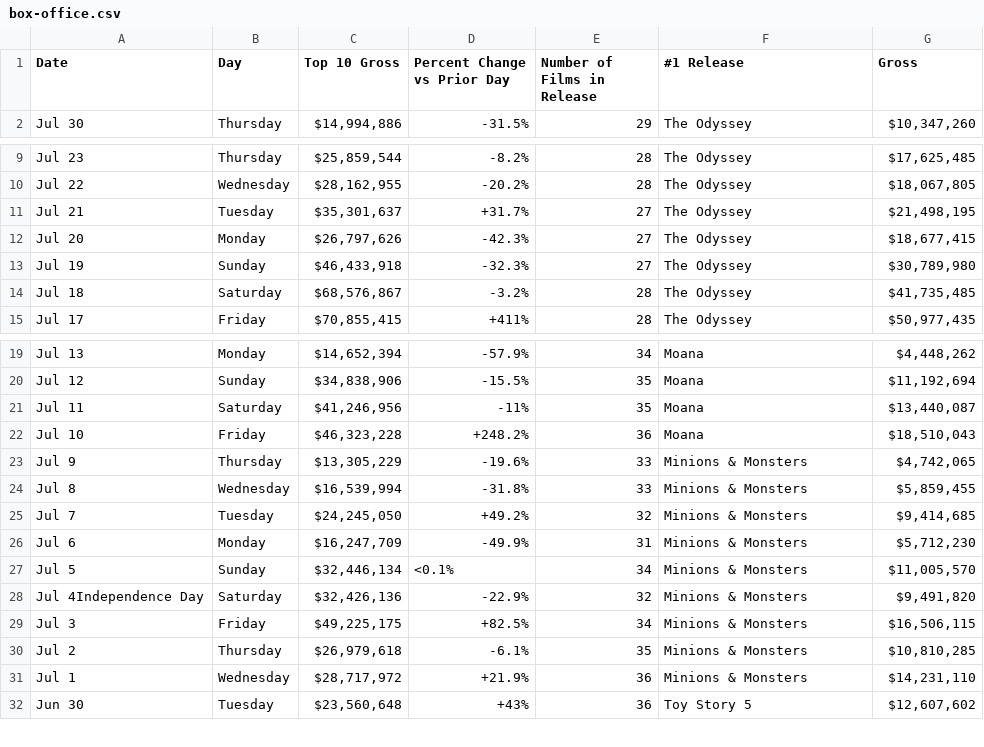
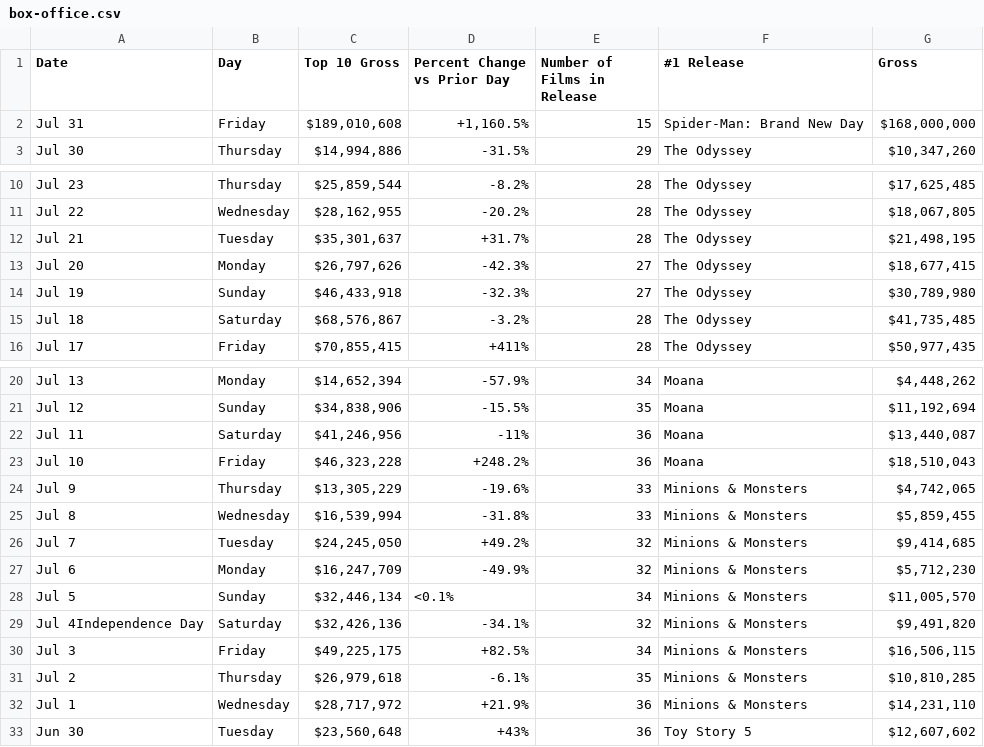
Before and after one commit to kylieklifton/Domestic-US-Box-Office, a CSV file: box-office.csv, drawn as a sheet; only a part is shown, gaps mark what is left out.

```diff
--- a/box-office.csv
+++ b/box-office.csv
@@ -1,2 +1,3 @@
 Date,Day,Top 10 Gross,Percent Change vs Prior Day,Number of Films in Release,#1 Release,Gross
+Jul 31,Friday,"$189,010,608","+1,160.5%",15,Spider-Man: Brand New Day,"$168,000,000"
 Jul 30,Thursday,"$14,994,886",-31.5%,29,The Odyssey,"$10,347,260"
@@ -10,3 +11,3 @@ Jul 23,Thursday,"$25,859,544",-8.2%,28,The Odyssey,"$17,625,485"
 Jul 22,Wednesday,"$28,162,955",-20.2%,28,The Odyssey,"$18,067,805"
-Jul 21,Tuesday,"$35,301,637",+31.7%,27,The Odyssey,"$21,498,195"
+Jul 21,Tuesday,"$35,301,637",+31.7%,28,The Odyssey,"$21,498,195"
 Jul 20,Monday,"$26,797,626",-42.3%,27,The Odyssey,"$18,677,415"
@@ -20,3 +21,3 @@ Jul 13,Monday,"$14,652,394",-57.9%,34,Moana,"$4,448,262"
 Jul 12,Sunday,"$34,838,906",-15.5%,35,Moana,"$11,192,694"
-Jul 11,Saturday,"$41,246,956",-11%,35,Moana,"$13,440,087"
+Jul 11,Saturday,"$41,246,956",-11%,36,Moana,"$13,440,087"
 Jul 10,Friday,"$46,323,228",+248.2%,36,Moana,"$18,510,043"
@@ -25,5 +26,5 @@ Jul 8,Wednesday,"$16,539,994",-31.8%,33,Minions & Monsters,"$5,859,455"
 Jul 7,Tuesday,"$24,245,050",+49.2%,32,Minions & Monsters,"$9,414,685"
-Jul 6,Monday,"$16,247,709",-49.9%,31,Minions & Monsters,"$5,712,230"
+Jul 6,Monday,"$16,247,709",-49.9%,32,Minions & Monsters,"$5,712,230"
 Jul 5,Sunday,"$32,446,134",<0.1%,34,Minions & Monsters,"$11,005,570"
-Jul 4Independence Day,Saturday,"$32,426,136",-22.9%,32,Minions & Monsters,"$9,491,820"
+Jul 4Independence Day,Saturday,"$32,426,136",-34.1%,32,Minions & Monsters,"$9,491,820"
 Jul 3,Friday,"$49,225,175",+82.5%,34,Minions & Monsters,"$16,506,115"
```
